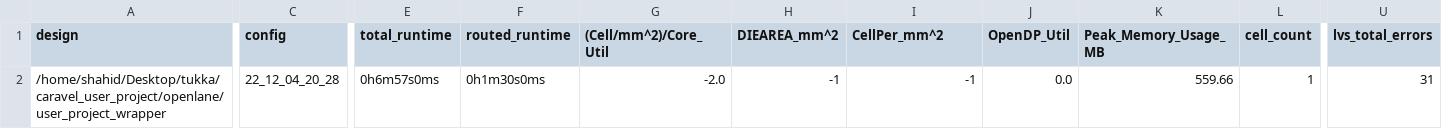
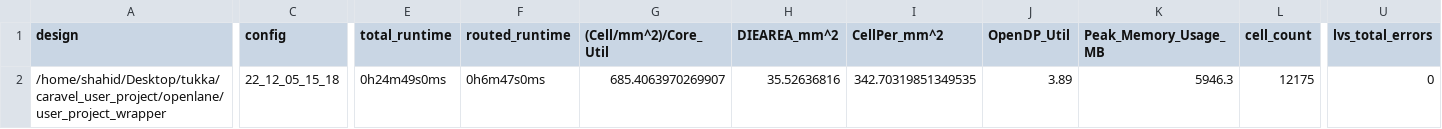
Before and after one commit to AbdulMoizSheikh1/SHA-256-with-Clock-Multiplexing, a CSV file: signoff/user_project_wrapper/metrics.csv, drawn as a sheet; only a part is shown, gaps mark what is left out; the diff covers the shown part only; the diff names each change by its address in the sheet, - before the commit and + after, or states it on an @@ line.

```diff
--- a/signoff/user_project_wrapper/metrics.csv
+++ b/signoff/user_project_wrapper/metrics.csv
-C2 (config): 22_12_04_20_28
+C2 (config): 22_12_05_15_18
-E2 (total_runtime): 0h6m57s0ms
+E2 (total_runtime): 0h24m49s0ms
-F2 (routed_runtime): 0h1m30s0ms
+F2 (routed_runtime): 0h6m47s0ms
-G2 ((Cell/mm^2)/Core_Util): -2.0
+G2 ((Cell/mm^2)/Core_Util): 685.4063970269907
-H2 (DIEAREA_mm^2): -1
+H2 (DIEAREA_mm^2): 35.52636816
-I2 (CellPer_mm^2): -1
+I2 (CellPer_mm^2): 342.70319851349535
-J2 (OpenDP_Util): 0.0
+J2 (OpenDP_Util): 3.89
-K2 (Peak_Memory_Usage_MB): 559.66
+K2 (Peak_Memory_Usage_MB): 5946.3
-L2 (cell_count): 1
+L2 (cell_count): 12175
-U2 (lvs_total_errors): 31
+U2 (lvs_total_errors): 0
```
Also changed, not shown: 36 edited cells elsewhere in this file, 33 other files.
